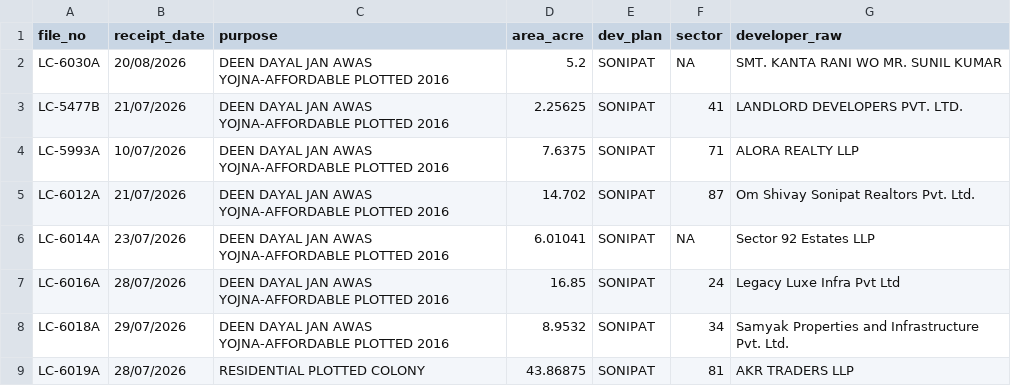
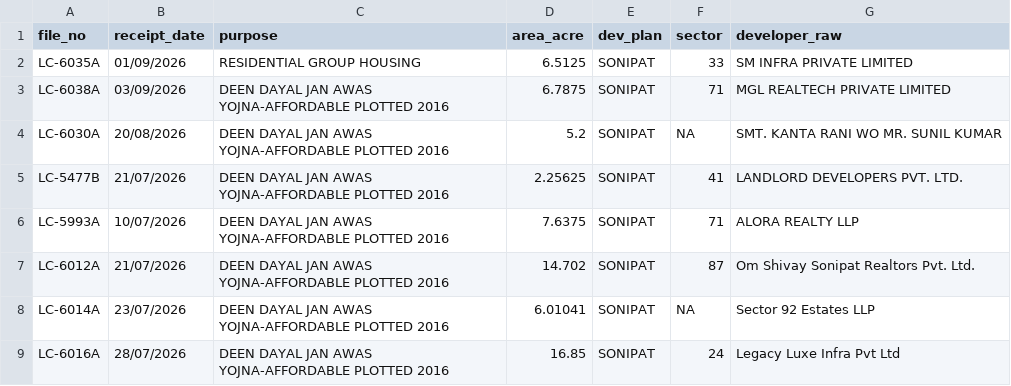
Before and after one commit to mailjaindeepak/caspar, a CSV file: outputs/sonipat/pending_applications.csv, drawn as a sheet; only a part is shown; the shorter side is filled out with more unchanged rows; the diff names each change by its address in the sheet, - before the commit and + after, or states it on an @@ line.

```diff
--- a/outputs/sonipat/pending_applications.csv
+++ b/outputs/sonipat/pending_applications.csv
+row 2: LC-6035A | 01/09/2026 | RESIDENTIAL GROUP HOUSING | 6.5125 | SONIPAT | 33 | SM INFRA PRIVATE LIMITED
+row 3: LC-6038A | 03/09/2026 | DEEN DAYAL JAN AWAS YOJNA-AFFORDABLE PLOTTED 2016 | 6.7875 | SONIPAT | 71 | MGL REALTECH PRIVATE LIMITED
```
Also changed, not shown: data/hisar/clu_permissions.csv, data/hisar/harera_projects.csv, 33 other files.
